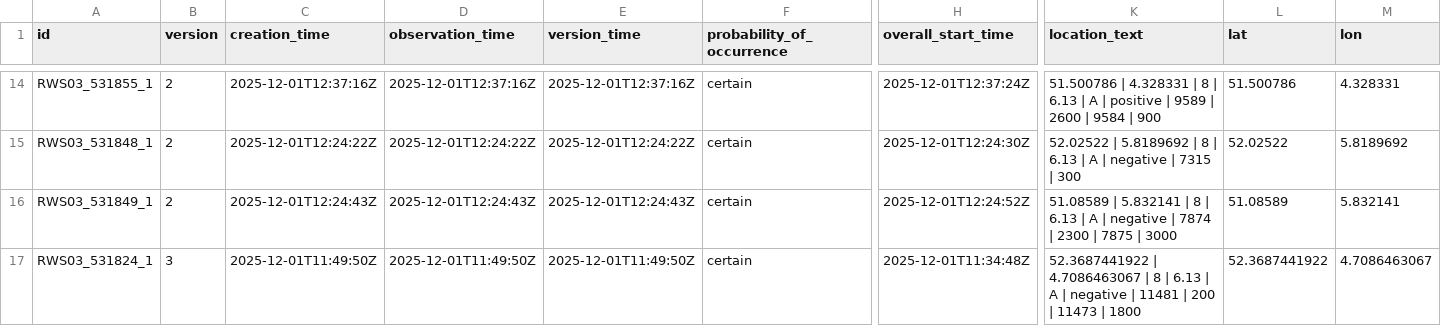
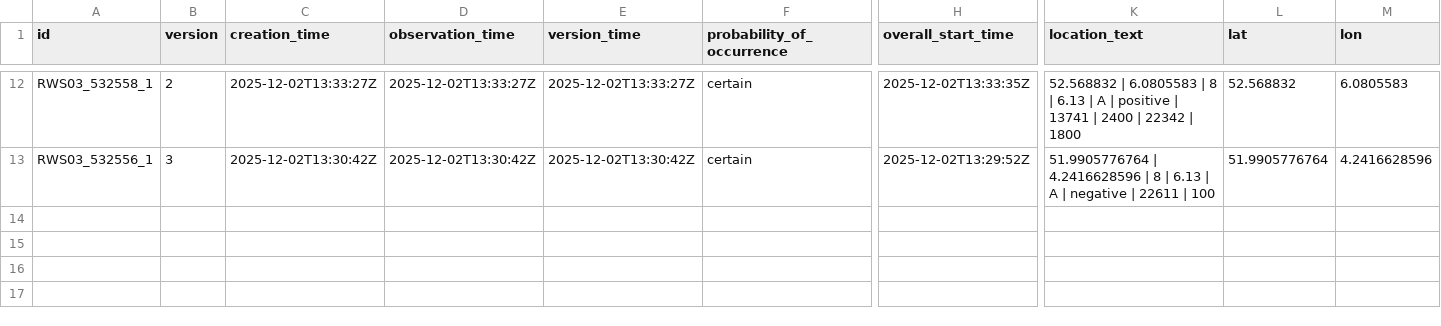
Before and after one commit to pyesandcakes/dyson-traffic, a CSV file: data/ndw_incidents_active.csv, drawn as a sheet; only a part is shown, gaps mark what is left out; removed rows and columns are numbered as before the commit, all else as after; rows hold the shown columns only; the diff covers the shown part only; the diff names each change by its address in the sheet, - before the commit and + after, or states it on an @@ line.

```diff
--- a/data/ndw_incidents_active.csv
+++ b/data/ndw_incidents_active.csv
-A12 (id): RWS03_531855_1
+A12 (id): RWS03_532558_1
-C12 (creation_time): 2025-12-01T12:37:16Z
+C12 (creation_time): 2025-12-02T13:33:27Z
-D12 (observation_time): 2025-12-01T12:37:16Z
+D12 (observation_time): 2025-12-02T13:33:27Z
-E12 (version_time): 2025-12-01T12:37:16Z
+E12 (version_time): 2025-12-02T13:33:27Z
-H12 (overall_start_time): 2025-12-01T12:37:24Z
+H12 (overall_start_time): 2025-12-02T13:33:35Z
-K12 (location_text): 51.500786 | 4.328331 | 8 | 6.13 | A | positive | 9589 | 2600 | 9584 | 900
+K12 (location_text): 52.568832 | 6.0805583 | 8 | 6.13 | A | positive | 13741 | 2400 | 22342 | 1800
-L12 (lat): 51.500786
+L12 (lat): 52.568832
-M12 (lon): 4.328331
+M12 (lon): 6.0805583
-row 15: RWS03_531848_1 | 2 | 2025-12-01T12:24:22Z | 2025-12-01T12:24:22Z | 2025-12-01T12:24:22Z | certain | 2025-12-01T12:24:30Z | 52.02522 | 5.8189692 | 8 | 6.13 | A | negative | 7315 | 300 | 52.02522 | 5.8189692
-row 16: RWS03_531849_1 | 2 | 2025-12-01T12:24:43Z | 2025-12-01T12:24:43Z | 2025-12-01T12:24:43Z | certain | 2025-12-01T12:24:52Z | 51.08589 | 5.832141 | 8 | 6.13 | A | negative | 7874 | 2300 | 7875 | 3000 | 51.08589 | 5.832141
-A13 (id): RWS03_531824_1
+A13 (id): RWS03_532556_1
-C13 (creation_time): 2025-12-01T11:49:50Z
+C13 (creation_time): 2025-12-02T13:30:42Z
-D13 (observation_time): 2025-12-01T11:49:50Z
+D13 (observation_time): 2025-12-02T13:30:42Z
-E13 (version_time): 2025-12-01T11:49:50Z
+E13 (version_time): 2025-12-02T13:30:42Z
-H13 (overall_start_time): 2025-12-01T11:34:48Z
+H13 (overall_start_time): 2025-12-02T13:29:52Z
-K13 (location_text): 52.3687441922 | 4.7086463067 | 8 | 6.13 | A | negative | 11481 | 200 | 11473 | 1800
+K13 (location_text): 51.9905776764 | 4.2416628596 | 8 | 6.13 | A | negative | 22611 | 100
-L13 (lat): 52.3687441922
+L13 (lat): 51.9905776764
-M13 (lon): 4.7086463067
+M13 (lon): 4.2416628596
```
Also changed, not shown: 1 added row, 3 removed rows and 76 edited cells elsewhere in this file, 7 other files.
